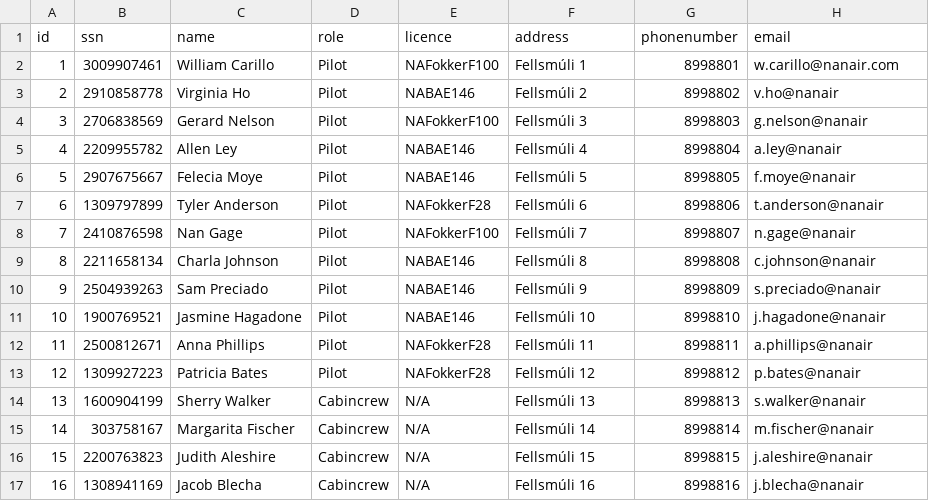
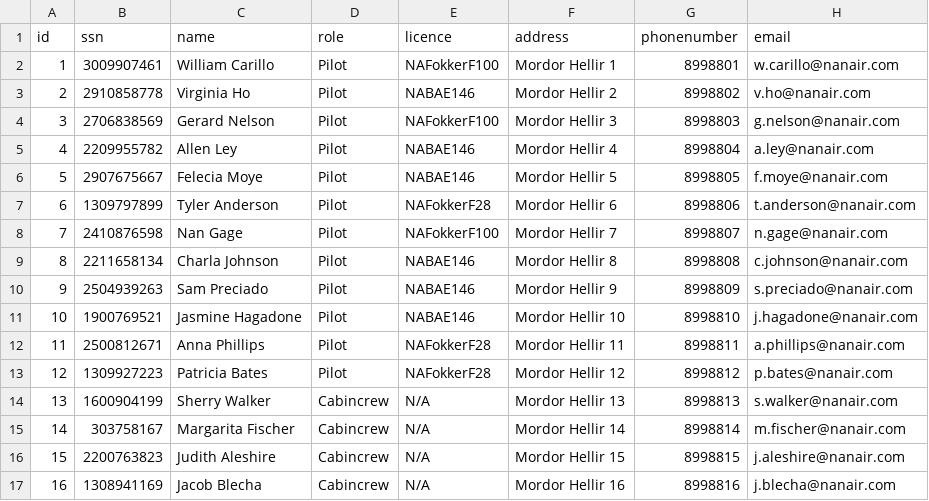
Before and after one commit to ingunn19/NaN-Air, a CSV file: Data/Crew.csv, drawn as a sheet; only a part is shown; the diff covers the shown part only.

Commit message:
edited data files

```diff
--- a/Data/Crew.csv
+++ b/Data/Crew.csv
@@ -1,17 +1,17 @@
 id,ssn,name,role,licence,address,phonenumber,email
-1,3009907461,William Carillo,Pilot,NAFokkerF100,Fellsmúli 1,8998801,w.carillo@nanair.com
-2,2910858778,Virginia Ho,Pilot,NABAE146,Fellsmúli 2,8998802,v.ho@nanair
-3,2706838569,Gerard Nelson,Pilot,NAFokkerF100,Fellsmúli 3,8998803,g.nelson@nanair
-4,2209955782,Allen Ley,Pilot,NABAE146,Fellsmúli 4,8998804,a.ley@nanair
-5,2907675667,Felecia Moye,Pilot,NABAE146,Fellsmúli 5,8998805,f.moye@nanair
-6,1309797899,Tyler Anderson,Pilot,NAFokkerF28,Fellsmúli 6,8998806,t.anderson@nanair
-7,2410876598,Nan Gage,Pilot,NAFokkerF100,Fellsmúli 7,8998807,n.gage@nanair
-8,2211658134,Charla Johnson,Pilot,NABAE146,Fellsmúli 8,8998808,c.johnson@nanair
-9,2504939263,Sam Preciado,Pilot,NABAE146,Fellsmúli 9,8998809,s.preciado@nanair
-10,1900769521,Jasmine Hagadone,Pilot,NABAE146,Fellsmúli 10,8998810,j.hagadone@nanair
-11,2500812671,Anna Phillips,Pilot,NAFokkerF28,Fellsmúli 11,8998811,a.phillips@nanair
-12,1309927223,Patricia Bates,Pilot,NAFokkerF28,Fellsmúli 12,8998812,p.bates@nanair
-13,1600904199,Sherry Walker,Cabincrew,N/A,Fellsmúli 13,8998813,s.walker@nanair
-14,303758167,Margarita Fischer,Cabincrew,N/A,Fellsmúli 14,8998814,m.fischer@nanair
-15,2200763823,Judith Aleshire,Cabincrew,N/A,Fellsmúli 15,8998815,j.aleshire@nanair
-16,1308941169,Jacob Blecha,Cabincrew,N/A,Fellsmúli 16,8998816,j.blecha@nanair
+1,3009907461,William Carillo,Pilot,NAFokkerF100,Mordor Hellir 1,8998801,w.carillo@nanair.com
+2,2910858778,Virginia Ho,Pilot,NABAE146,Mordor Hellir 2,8998802,v.ho@nanair.com
+3,2706838569,Gerard Nelson,Pilot,NAFokkerF100,Mordor Hellir 3,8998803,g.nelson@nanair.com
+4,2209955782,Allen Ley,Pilot,NABAE146,Mordor Hellir 4,8998804,a.ley@nanair.com
+5,2907675667,Felecia Moye,Pilot,NABAE146,Mordor Hellir 5,8998805,f.moye@nanair.com
+6,1309797899,Tyler Anderson,Pilot,NAFokkerF28,Mordor Hellir 6,8998806,t.anderson@nanair.com
+7,2410876598,Nan Gage,Pilot,NAFokkerF100,Mordor Hellir 7,8998807,n.gage@nanair.com
+8,2211658134,Charla Johnson,Pilot,NABAE146,Mordor Hellir 8,8998808,c.johnson@nanair.com
+9,2504939263,Sam Preciado,Pilot,NABAE146,Mordor Hellir 9,8998809,s.preciado@nanair.com
+10,1900769521,Jasmine Hagadone,Pilot,NABAE146,Mordor Hellir 10,8998810,j.hagadone@nanair.com
+11,2500812671,Anna Phillips,Pilot,NAFokkerF28,Mordor Hellir 11,8998811,a.phillips@nanair.com
+12,1309927223,Patricia Bates,Pilot,NAFokkerF28,Mordor Hellir 12,8998812,p.bates@nanair.com
+13,1600904199,Sherry Walker,Cabincrew,N/A,Mordor Hellir 13,8998813,s.walker@nanair.com
+14,303758167,Margarita Fischer,Cabincrew,N/A,Mordor Hellir 14,8998814,m.fischer@nanair.com
+15,2200763823,Judith Aleshire,Cabincrew,N/A,Mordor Hellir 15,8998815,j.aleshire@nanair.com
+16,1308941169,Jacob Blecha,Cabincrew,N/A,Mordor Hellir 16,8998816,j.blecha@nanair.com
```
Also changed, not shown: 42 edited cells elsewhere in this file.
